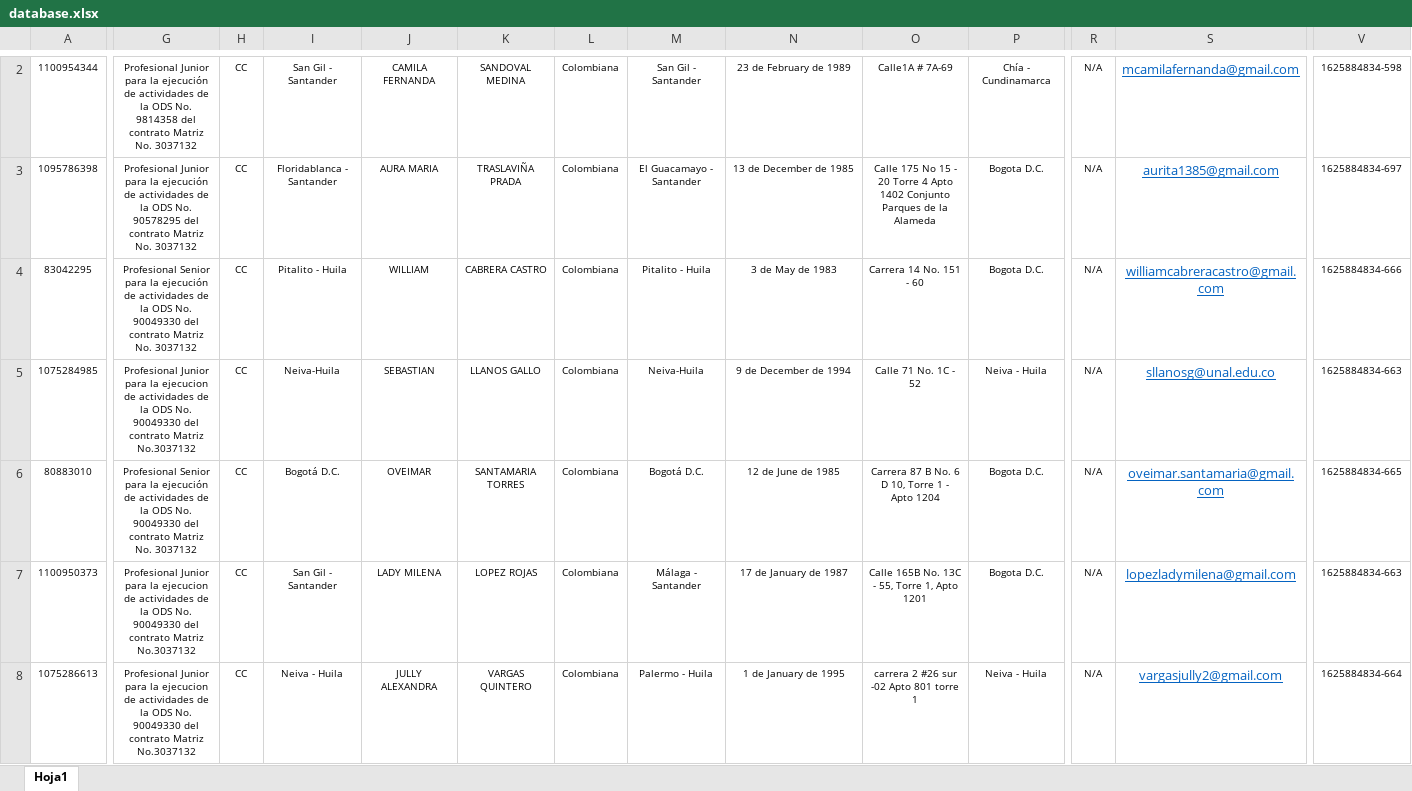
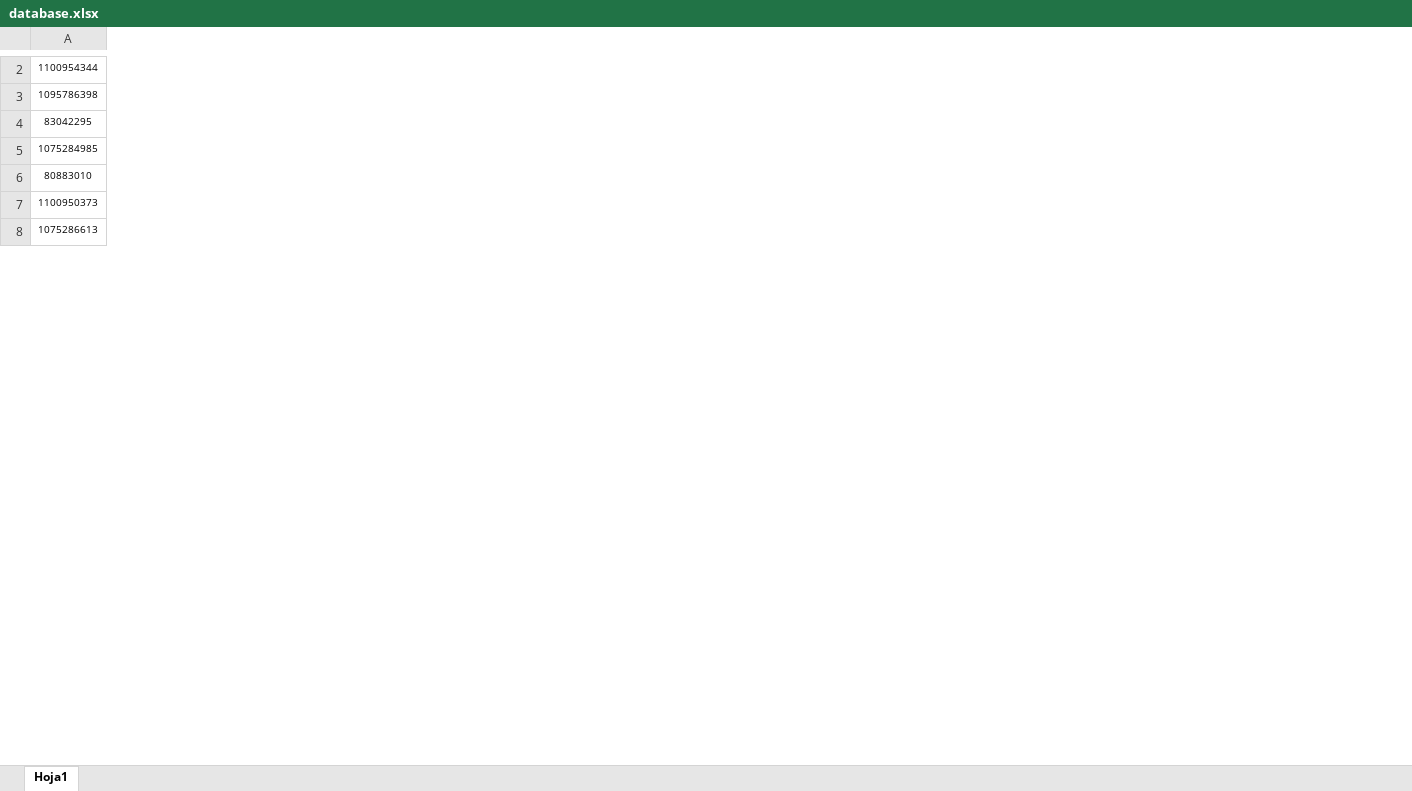
Before and after one commit to MeridianConsulting/ReportesEcopetrol, an Excel workbook: database/database.xlsx, sheet Hoja1, drawn as a sheet; only a part is shown, gaps mark what is left out; values as stored, in another font and other column widths than the file's, no borders; conditional formats not drawn; removed rows and columns are numbered as before the commit, all else as after; the diff covers the shown part only; the diff names each change by its address in the sheet, - before the commit and + after, or states it on an @@ line.

```diff
--- a/database/database.xlsx (sheet Hoja1)
+++ b/database/database.xlsx (sheet Hoja1)
-column G, rows 2-8: Profesional Junior para la ejecución de actividades de la ODS No. 9814358 del contrato Matriz No. 3037132 | Profesional Junior para la ejecución de actividades de la ODS No. 90578295 del contrato Matriz No. 3037132 | Profesional Senior para la ejecución de actividades de la ODS No. 90049330 del contrato Matriz No. 3037132 | Profesional Junior para la ejecucion de actividades de la ODS No. 90049330 del contrato Matriz No.3037132 | Profesional Senior para la ejecución de actividades de la ODS No. 90049330 del contrato Matriz No. 3037132 | Profesional Junior para la ejecucion de actividades de la ODS No. 90049330 del contrato Matriz No.3037132 | Profesional Junior para la ejecucion de actividades de la ODS No. 90049330 del contrato Matriz No.3037132
-column H, rows 2-8: all CC
-column I, rows 2-8: San Gil - Santander | Floridablanca - Santander | Pitalito - Huila | Neiva-Huila | Bogotá D.C. | San Gil - Santander | Neiva - Huila
-column J, rows 2-8: CAMILA FERNANDA | AURA MARIA | WILLIAM | SEBASTIAN | OVEIMAR | LADY MILENA | JULLY ALEXANDRA
-column K, rows 2-8: SANDOVAL MEDINA | TRASLAVIÑA PRADA | CABRERA CASTRO | LLANOS GALLO | SANTAMARIA TORRES | LOPEZ ROJAS | VARGAS QUINTERO
-column L, rows 2-8: all Colombiana
-column M, rows 2-8: San Gil - Santander | El Guacamayo - Santander | Pitalito - Huila | Neiva-Huila | Bogotá D.C. | Málaga - Santander | Palermo - Huila
-column N, rows 2-8: 23 de February de 1989 | 13 de December de 1985 | 3 de May de 1983 | 9 de December de 1994 | 12 de June de 1985 | 17 de January de 1987 | 1 de January de 1995
-column O, rows 2-8: Calle1A # 7A-69 | Calle 175 No 15 - 20 Torre 4 Apto 1402 Conjunto Parques de la Alameda | Carrera 14 No. 151 - 60 | Calle 71 No. 1C - 52 | Carrera 87 B No. 6 D 10, Torre 1 - Apto 1204 | Calle 165B No. 13C - 55, Torre 1, Apto 1201 | carrera 2 #26 sur -02 Apto 801 torre 1
-column P, rows 2-8: Chía - Cundinamarca | Bogota D.C. | Bogota D.C. | Neiva - Huila | Bogota D.C. | Bogota D.C. | Neiva - Huila
-column R, rows 2-8: all N/A
-column S, rows 2-8: mcamilafernanda@gmail.com | aurita1385@gmail.com | williamcabreracastro@gmail.com | sllanosg@unal.edu.co | oveimar.santamaria@gmail.com | lopezladymilena@gmail.com | vargasjully2@gmail.com
-column V, rows 2-8: 1625884834-598 | 1625884834-697 | 1625884834-666 | 1625884834-663 | 1625884834-665 | 1625884834-663 | 1625884834-664
```
Also changed, not shown: 1 added row, 1 removed row, 51 removed columns and 28 edited cells elsewhere in this sheet, 23 other files.
